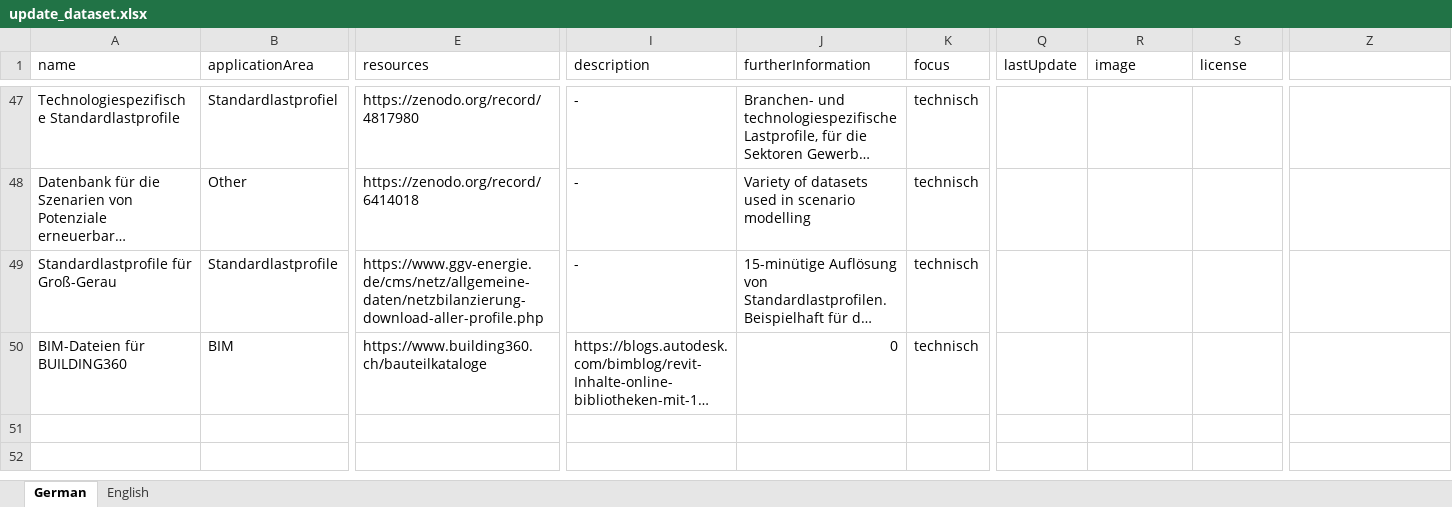
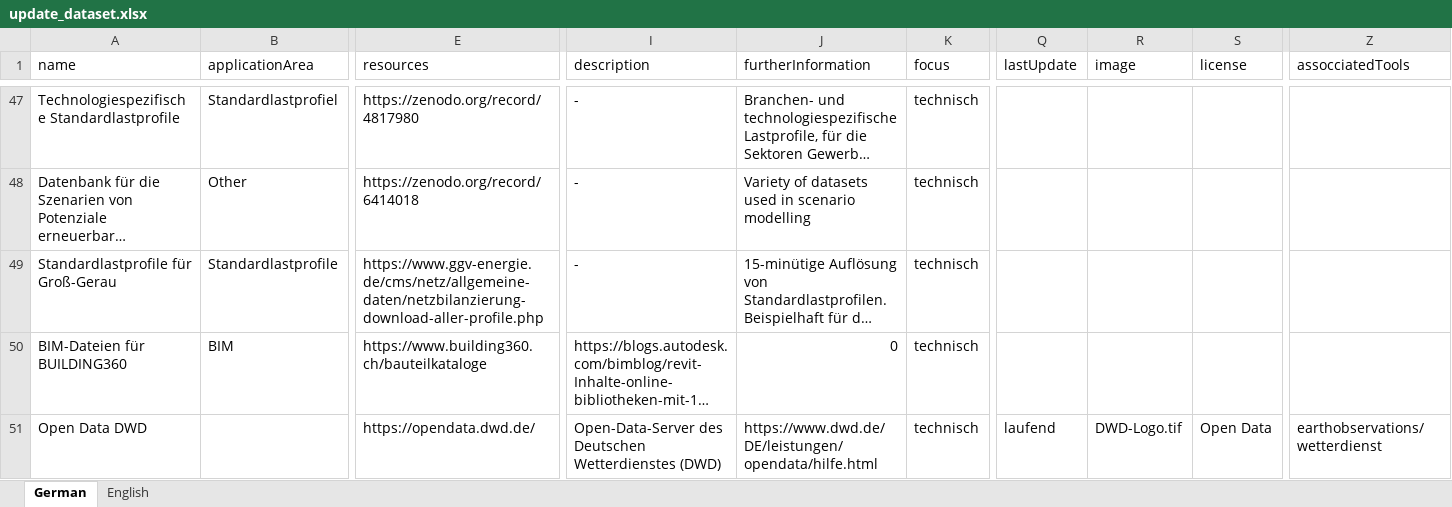
Before and after one commit to TUB-DVG/wissen-digital-ewb, an Excel workbook: webcentral/doc/01_data/17_datasets/test_data/update_dataset.xlsx, sheet German, drawn as a sheet; only a part is shown, gaps mark what is left out; long unchanged cells end in …; values as stored, in another font and other column widths than the file's, no cell formats; rows hold the shown columns only; the diff covers the shown part only; the diff names each change by its address in the sheet, - before the commit and + after, or states it on an @@ line.

```diff
--- a/webcentral/doc/01_data/17_datasets/test_data/update_dataset.xlsx (sheet German)
+++ b/webcentral/doc/01_data/17_datasets/test_data/update_dataset.xlsx (sheet German)
-Z1: (empty)
+Z1: assocciatedTools
+row 51: Open Data DWD |  | https://opendata.dwd.de/ | Open-Data-Server des Deutschen Wetterdienstes (DWD) | https://www.dwd.de/DE/leistungen/opendata/hilfe.html | technisch | laufend | DWD-Logo.tif | Open Data | earthobservations/wetterdienst
```
Also changed, not shown: 3 added rows and 11 edited cells elsewhere in this sheet, sheet English, cell formats, 4 other files.
